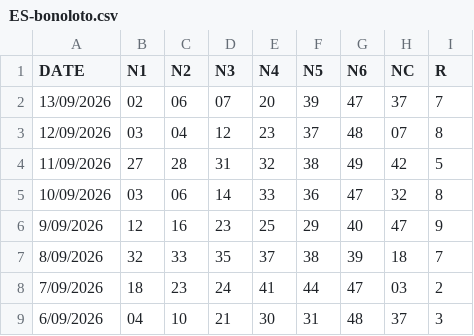
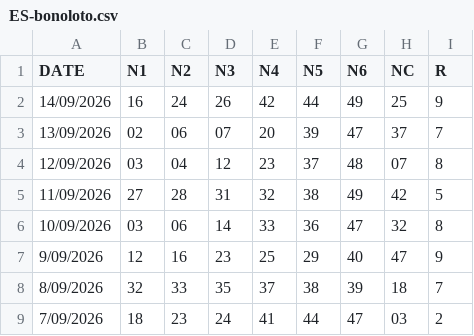
Before and after one commit to jasset75/py-boletus, a CSV file: data/ES-bonoloto.csv, drawn as a sheet; only a part is shown; the shorter side is filled out with more unchanged rows.

```diff
--- a/data/ES-bonoloto.csv
+++ b/data/ES-bonoloto.csv
@@ -1,2 +1,3 @@
 DATE,N1,N2,N3,N4,N5,N6,NC,R
+14/09/2026,16,24,26,42,44,49,25,9
 13/09/2026,02,06,07,20,39,47,37,7
```
